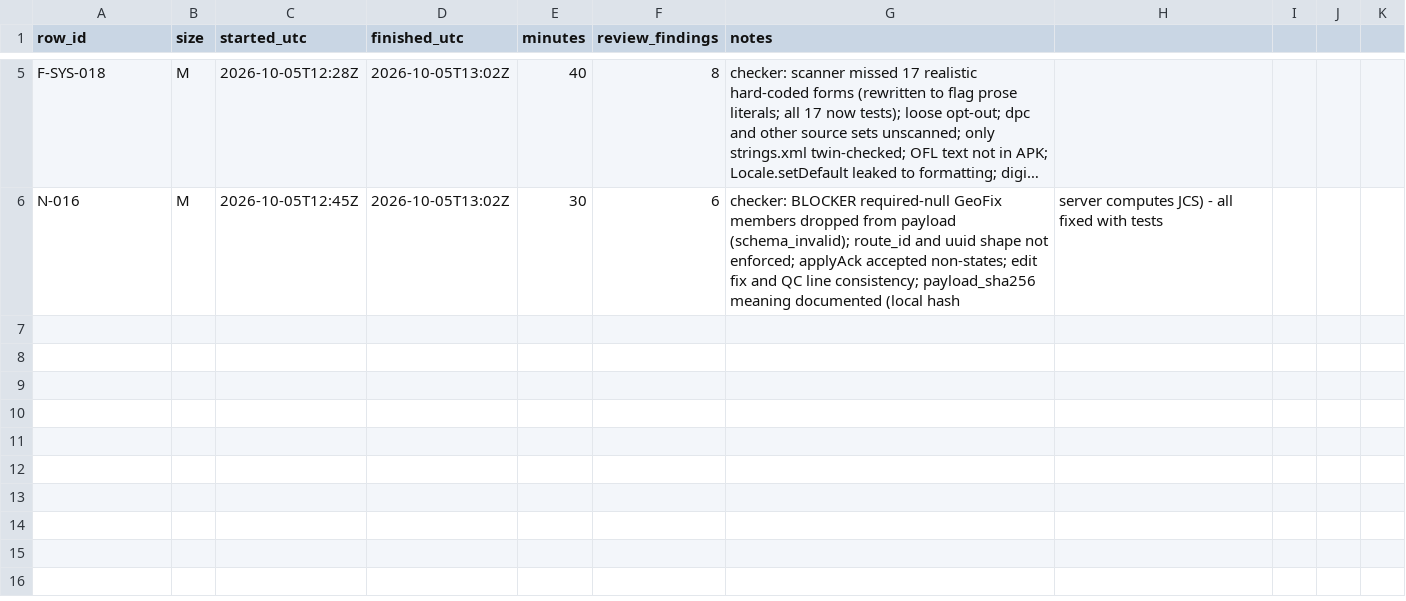
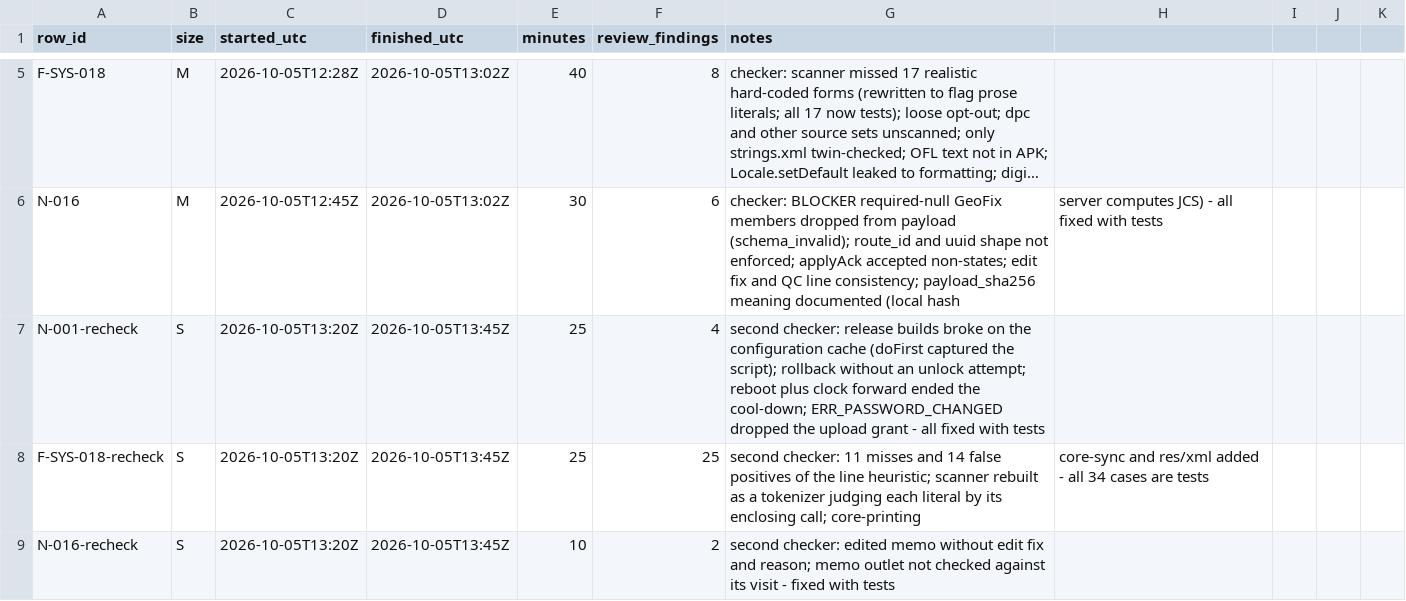
Before and after one commit to asefameerador96-ctrl/Aron-Pro-Max, a CSV file: docs/status/android-core.csv, drawn as a sheet; only a part is shown, gaps mark what is left out; long unchanged cells end in …; the diff names each change by its address in the sheet, - before the commit and + after, or states it on an @@ line.

```diff
--- a/docs/status/android-core.csv
+++ b/docs/status/android-core.csv
+row 7: N-001-recheck | S | 2026-10-05T13:20Z | 2026-10-05T13:45Z | 25 | 4 | second checker: release builds broke on the configuration cache (doFirst captured the script); rollback without an unlock attempt; reboot plus clock forward ended the cool-down; ERR_PASSWORD_CHANGED dropped the upload grant - all fixed with tests
+row 8: F-SYS-018-recheck | S | 2026-10-05T13:20Z | 2026-10-05T13:45Z | 25 | 25 | second checker: 11 misses and 14 false positives of the line heuristic; scanner rebuilt as a tokenizer judging each literal by its enclosing call; core-printing | core-sync and res/xml added - all 34 cases are tests
+row 9: N-016-recheck | S | 2026-10-05T13:20Z | 2026-10-05T13:45Z | 10 | 2 | second checker: edited memo without edit fix and reason; memo outlet not checked against its visit - fixed with tests
```
Also changed, not shown: 14 other files.
